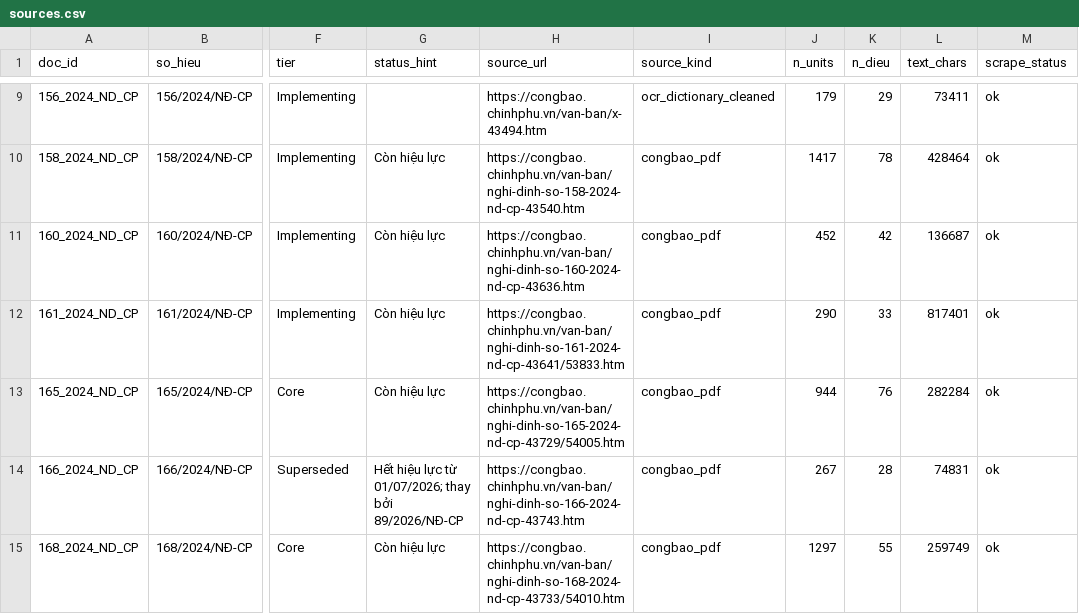
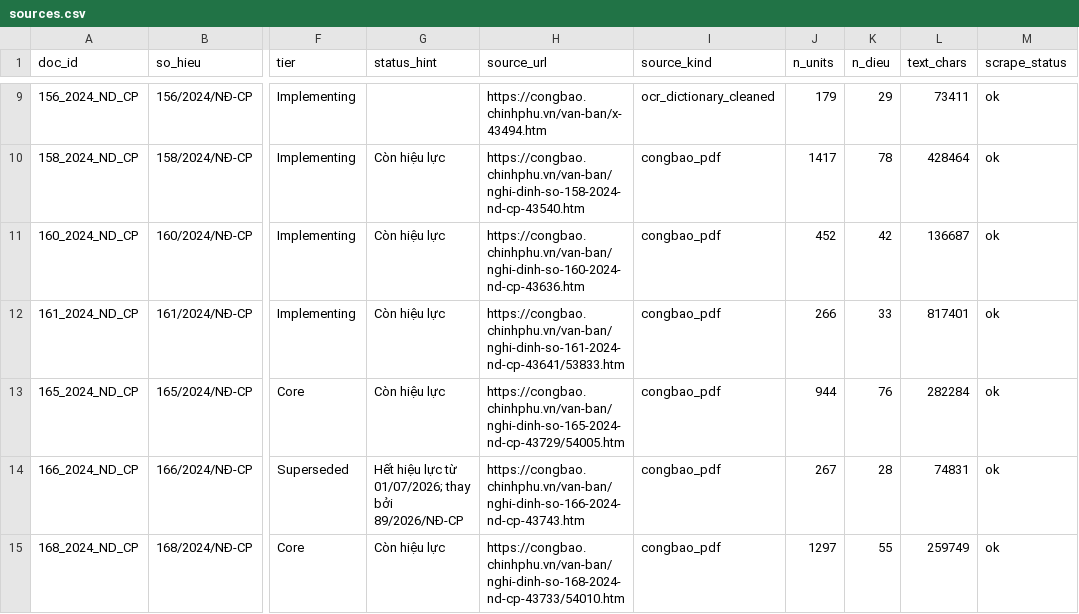
Before and after one commit to human6004/knowledge-augmented-generation-vietnamese-road-traffic-laws, a CSV file: data/metadata/sources.csv, drawn as a sheet; only a part is shown, gaps mark what is left out; the diff names each change by its address in the sheet, - before the commit and + after, or states it on an @@ line.

Commit message:
feat: prepare full-corpus build and correct appendix segmentation
Correct Decree 161 article/appendix boundaries and synchronize corpus provenance and schema pins. Enable confirmed full-scope Runner execution and connect background source validation through Worker, API, and Admin controls.

```diff
--- a/data/metadata/sources.csv
+++ b/data/metadata/sources.csv
-J12 (n_units): 290
+J12 (n_units): 266
```
Also changed, not shown: 32 other files.
